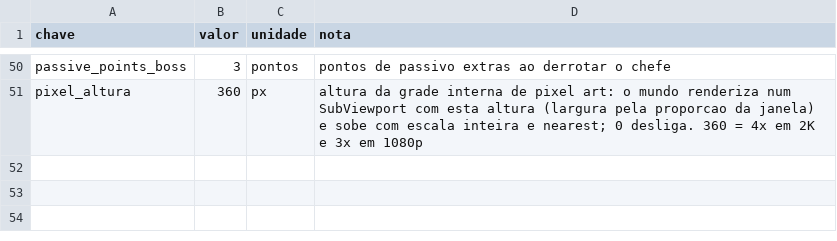
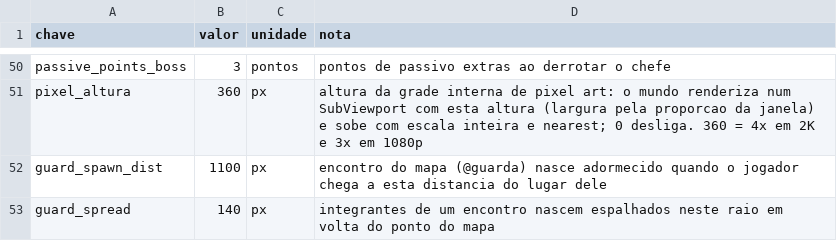
Before and after one commit to Willvinicius2/echoes-of-the-shatter, a CSV file: godot/data2d/run_settings.csv, drawn as a sheet; only a part is shown, gaps mark what is left out.

```diff
--- a/godot/data2d/run_settings.csv
+++ b/godot/data2d/run_settings.csv
@@ -51 +51,3 @@ passive_points_boss,3,pontos,pontos de passivo extras ao derrotar o chefe
 pixel_altura,360,px,altura da grade interna de pixel art: o mundo renderiza num SubViewport com esta altura (largura pela proporcao da janela) e sobe com escala inteira e nearest; 0 desliga. 360 = 4x em 2K e 3x em 1080p
+guard_spawn_dist,1100,px,encontro do mapa (@guarda) nasce adormecido quando o jogador chega a esta distancia do lugar dele
+guard_spread,140,px,integrantes de um encontro nascem espalhados neste raio em volta do ponto do mapa
```
Also changed, not shown: godot/data2d/props_2d.csv, godot/data2d/props_manifest.csv, 26 other files.
